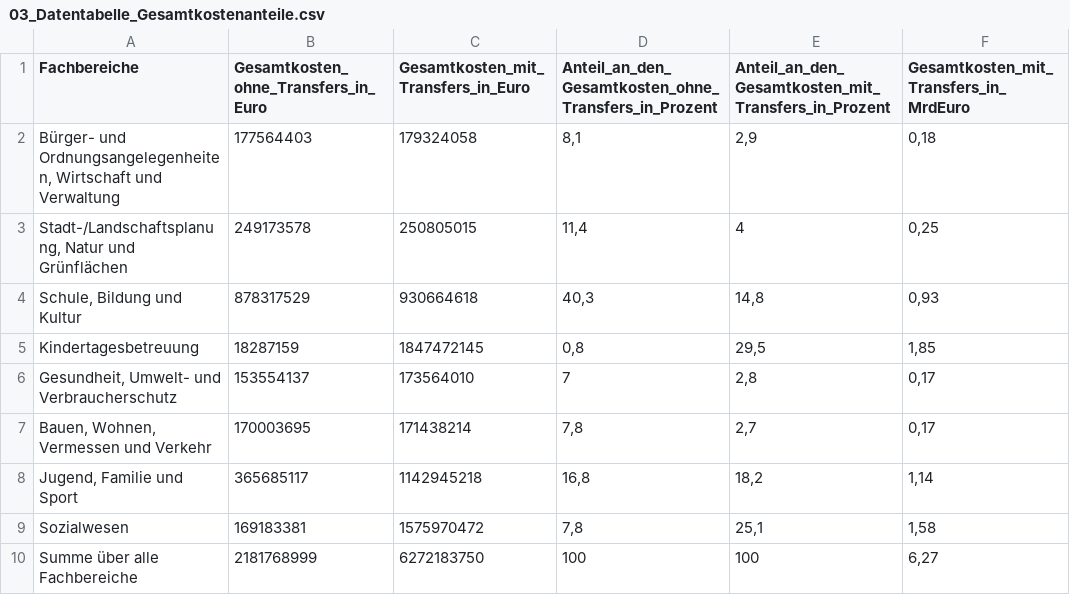
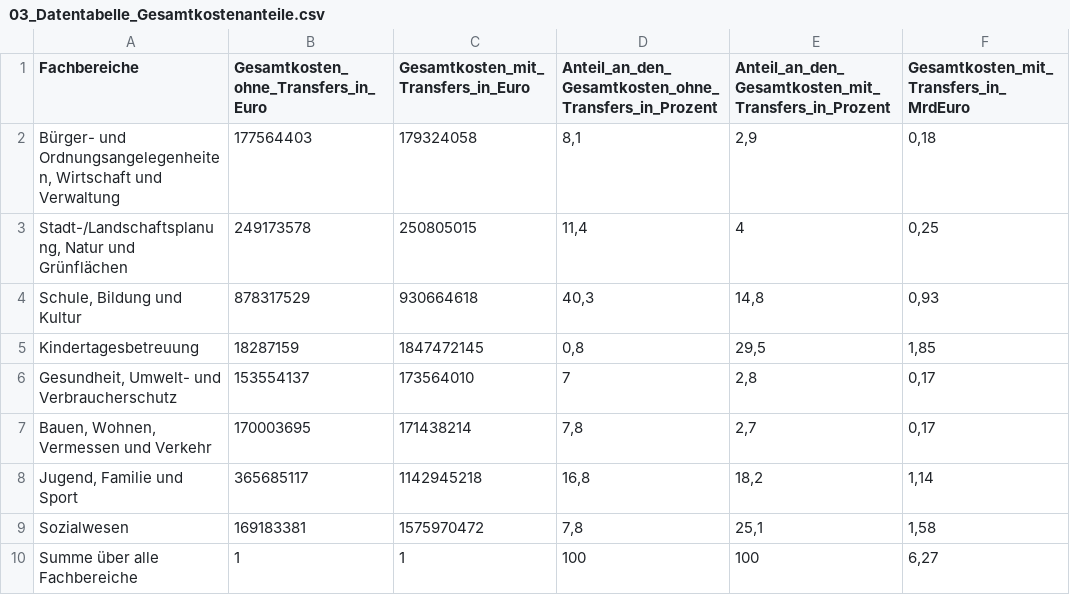
Before and after one commit to Lisa-Stubert/wkwwv-testdata, a CSV file: data/03_Datentabelle_Gesamtkostenanteile.csv, drawn as a sheet; the diff names each change by its address in the sheet, - before the commit and + after, or states it on an @@ line.

Commit message:
Update 03_Datentabelle_Gesamtkostenanteile.csv

```diff
--- a/data/03_Datentabelle_Gesamtkostenanteile.csv
+++ b/data/03_Datentabelle_Gesamtkostenanteile.csv
-B10: 2181768999
+B10: 1
-C10: 6272183750
+C10: 1
```
